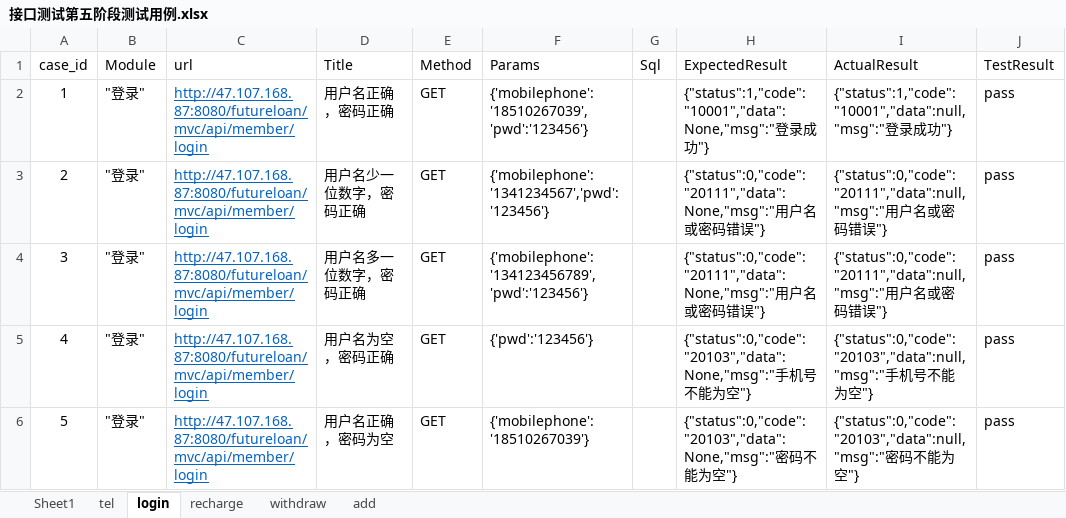
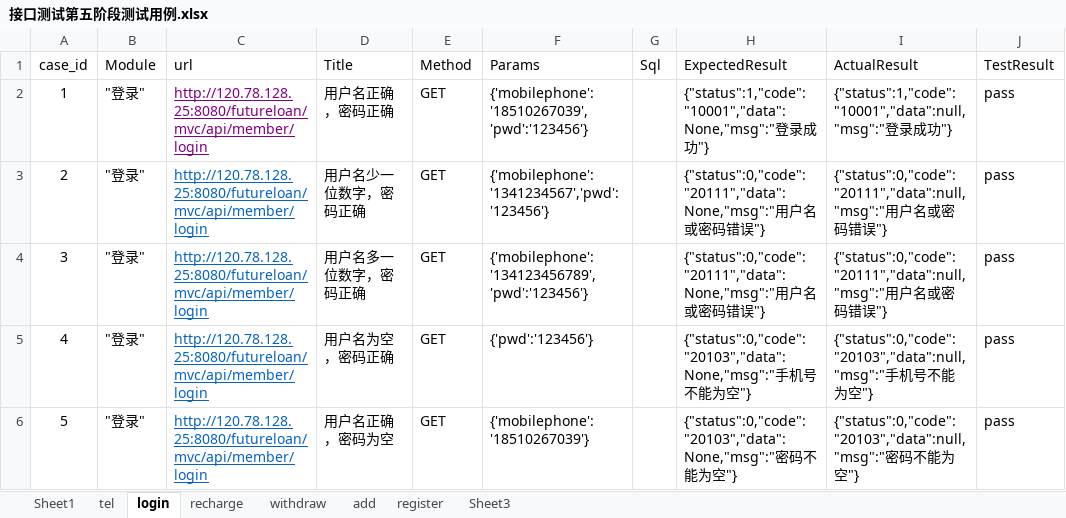
Before and after one commit to luren123/hehehe, an Excel workbook: API_5/test_cases/接口测试第五阶段测试用例.xlsx, sheet login, drawn as a sheet; only a part is shown; values as stored, in another font and other column widths than the file's, no borders; the diff names each change by its address in the sheet, - before the commit and + after, or states it on an @@ line.

```diff
--- a/API_5/test_cases/接口测试第五阶段测试用例.xlsx (sheet login)
+++ b/API_5/test_cases/接口测试第五阶段测试用例.xlsx (sheet login)
+sheet tab: register
+sheet tab: Sheet3
-C2:C6 (url): http://47.107.168.87:8080/futureloan/mvc/api/member/login
+C2:C6 (url): http://120.78.128.25:8080/futureloan/mvc/api/member/login
-C2 text colour: #0563C1
+C2 text colour: #800080
```
Also changed, not shown: sheet recharge, sheet withdraw, sheet Sheet1, sheet add, 11 other files.
